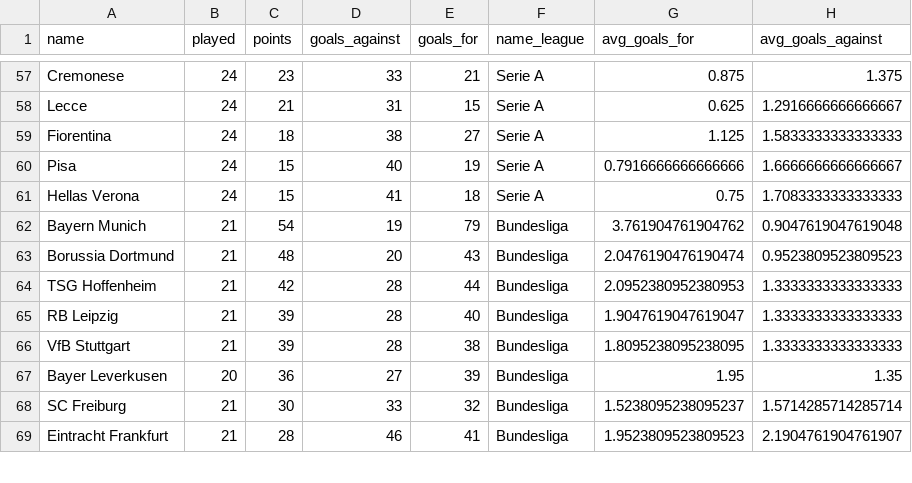
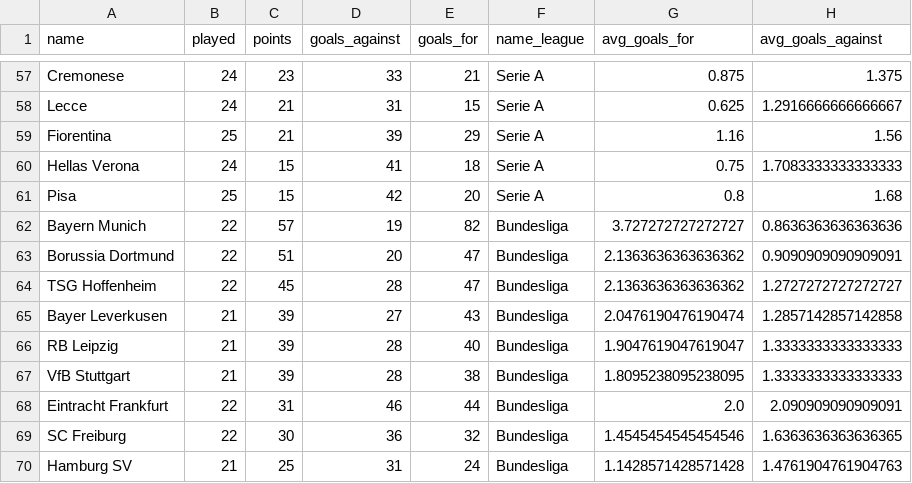
Before and after one commit to DavidCaraballoBulnes/Data-Preparation-ESPN-Soccer, a CSV file: data_output/Ataques_vs_Defensas_Por_Equipo.csv, drawn as a sheet; only a part is shown, gaps mark what is left out; the diff covers the shown part only.

```diff
--- a/data_output/Ataques_vs_Defensas_Por_Equipo.csv
+++ b/data_output/Ataques_vs_Defensas_Por_Equipo.csv
@@ -58,12 +58,13 @@ Cremonese,24,23,33,21,Serie A,0.875,1.375
 Lecce,24,21,31,15,Serie A,0.625,1.2916666666666667
-Fiorentina,24,18,38,27,Serie A,1.125,1.5833333333333333
-Pisa,24,15,40,19,Serie A,0.7916666666666666,1.6666666666666667
+Fiorentina,25,21,39,29,Serie A,1.16,1.56
 Hellas Verona,24,15,41,18,Serie A,0.75,1.7083333333333333
-Bayern Munich,21,54,19,79,Bundesliga,3.761904761904762,0.9047619047619048
-Borussia Dortmund,21,48,20,43,Bundesliga,2.0476190476190474,0.9523809523809523
-TSG Hoffenheim,21,42,28,44,Bundesliga,2.0952380952380953,1.3333333333333333
+Pisa,25,15,42,20,Serie A,0.8,1.68
+Bayern Munich,22,57,19,82,Bundesliga,3.727272727272727,0.8636363636363636
+Borussia Dortmund,22,51,20,47,Bundesliga,2.1363636363636362,0.9090909090909091
+TSG Hoffenheim,22,45,28,47,Bundesliga,2.1363636363636362,1.2727272727272727
+Bayer Leverkusen,21,39,27,43,Bundesliga,2.0476190476190474,1.2857142857142858
 RB Leipzig,21,39,28,40,Bundesliga,1.9047619047619047,1.3333333333333333
 VfB Stuttgart,21,39,28,38,Bundesliga,1.8095238095238095,1.3333333333333333
-Bayer Leverkusen,20,36,27,39,Bundesliga,1.95,1.35
-SC Freiburg,21,30,33,32,Bundesliga,1.5238095238095237,1.5714285714285714
-Eintracht Frankfurt,21,28,46,41,Bundesliga,1.9523809523809523,2.1904761904761907
+Eintracht Frankfurt,22,31,46,44,Bundesliga,2.0,2.090909090909091
+SC Freiburg,22,30,36,32,Bundesliga,1.4545454545454546,1.6363636363636365
+Hamburg SV,21,25,31,24,Bundesliga,1.1428571428571428,1.4761904761904763
```
Also changed, not shown: 1 added row, 2 removed rows and 48 edited cells elsewhere in this file, data_output/Equipos_Eficientes_GD_Puntos_Por_Partido.csv, data_output/Victorias_Empates_Por_Liga.csv, 5 other files.
